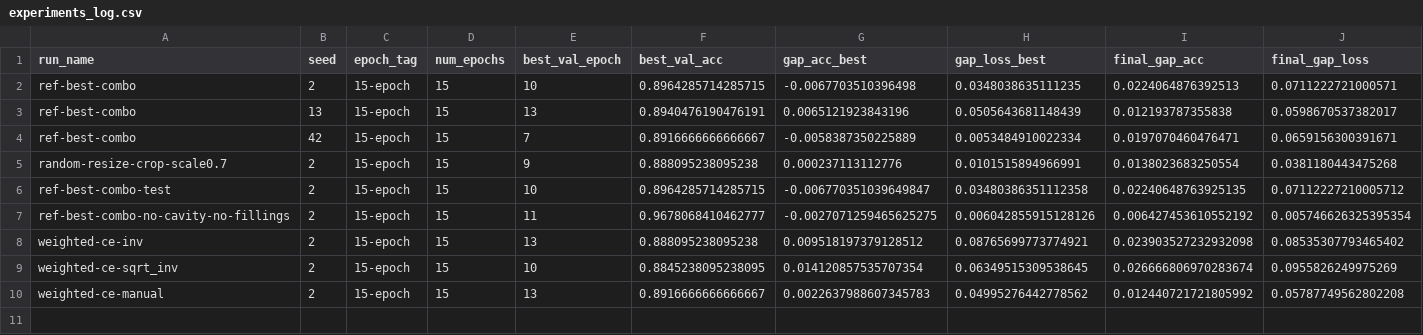
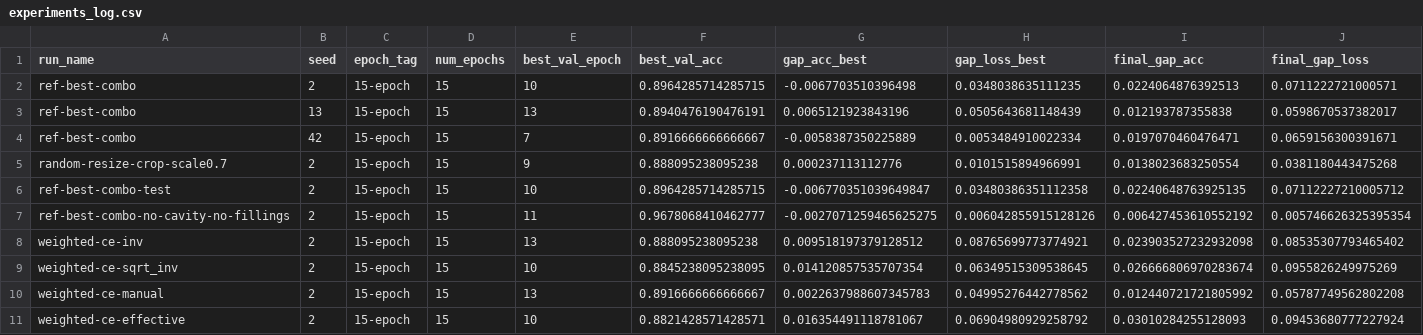
Before and after one commit to roddrigoqueiroz/dental-radiography-classification, a CSV file: results/new-results/experiments_log.csv, drawn as a sheet; only a part is shown; rows hold the shown columns only; the diff names each change by its address in the sheet, - before the commit and + after, or states it on an @@ line.

Commit message:
Testing model weights in cross entropy  w/ effective

```diff
--- a/results/new-results/experiments_log.csv
+++ b/results/new-results/experiments_log.csv
+row 11: weighted-ce-effective | 2 | 15-epoch | 15 | 10 | 0.8821428571428571 | 0.016354491118781067 | 0.06904980929258792 | 0.03010284255128093 | 0.09453680777227924
```
Also changed, not shown: 8 other files.
